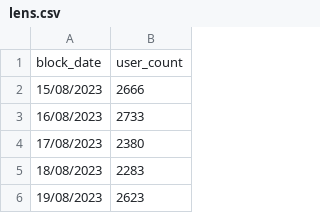
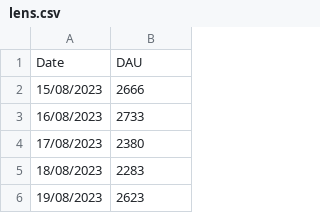
Before and after one commit to delta0x356/Airdrop-campaigns-as-an-incentive-mechanism-for-early-adoption-of-web3-applications, a CSV file: DAU/lens.csv, drawn as a sheet; only a part is shown.

```diff
--- a/DAU/lens.csv
+++ b/DAU/lens.csv
@@ -1,2 +1,2 @@
-block_date,user_count
+Date,DAU
 15/08/2023,2666
```
Also changed, not shown: DAU/Zora.csv, result/socialfi_analysis_results.csv, 1 other file.
